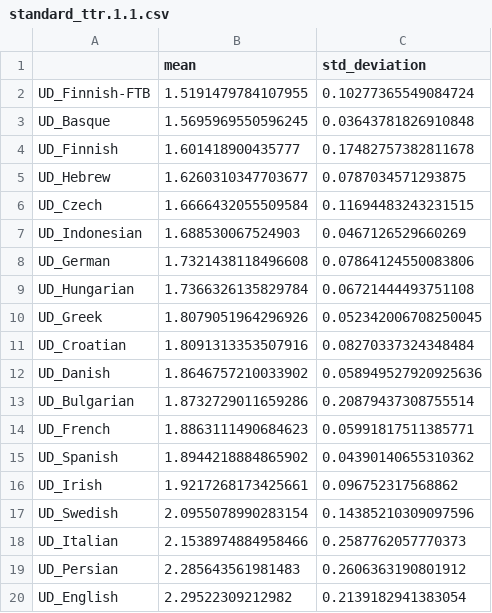
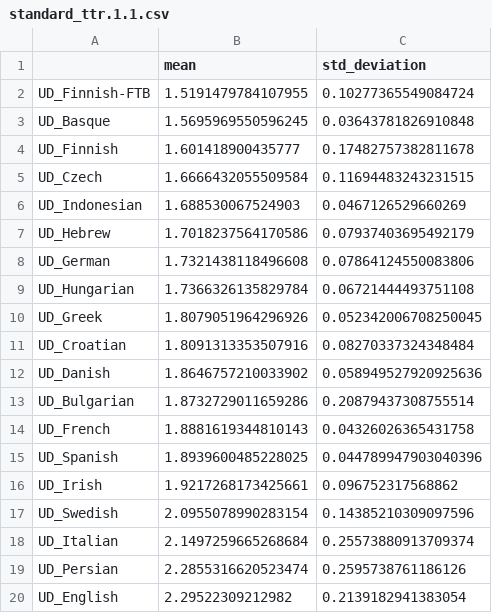
Before and after one commit to jimmycallin/udeval, a CSV file: data/standard_ttr.1.1.csv, drawn as a sheet.

Commit message:
added data and tree tools

```diff
--- a/data/standard_ttr.1.1.csv
+++ b/data/standard_ttr.1.1.csv
@@ -4,5 +4,5 @@ UD_Basque,1.5695969550596245,0.03643781826910848
 UD_Finnish,1.601418900435777,0.17482757382811678
-UD_Hebrew,1.6260310347703677,0.0787034571293875
 UD_Czech,1.6666432055509584,0.11694483243231515
 UD_Indonesian,1.688530067524903,0.0467126529660269
+UD_Hebrew,1.7018237564170586,0.07937403695492179
 UD_German,1.7321438118496608,0.07864124550083806
@@ -13,8 +13,8 @@ UD_Danish,1.8646757210033902,0.058949527920925636
 UD_Bulgarian,1.8732729011659286,0.20879437308755514
-UD_French,1.8863111490684623,0.05991817511385771
-UD_Spanish,1.8944218884865902,0.04390140655310362
+UD_French,1.8881619344810143,0.04326026365431758
+UD_Spanish,1.8939600485228025,0.044789947903040396
 UD_Irish,1.9217268173425661,0.096752317568862
 UD_Swedish,2.0955078990283154,0.14385210309097596
-UD_Italian,2.1538974884958466,0.2587762057770373
-UD_Persian,2.285643561981483,0.2606363190801912
+UD_Italian,2.1497259665268684,0.25573880913709374
+UD_Persian,2.2855316620523474,0.2595738761186126
 UD_English,2.29522309212982,0.2139182941383054
```
Also changed, not shown: 4 other files.
